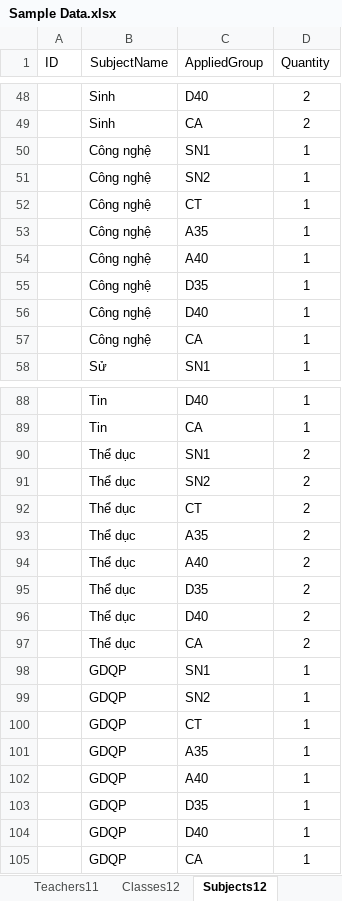
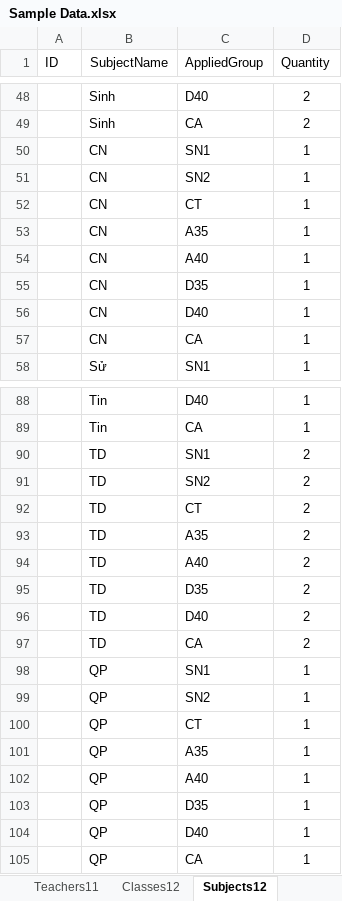
Before and after one commit to BinhBui1362/Demo-pyspark, an Excel workbook: Edukite/Sample Data.xlsx, sheet Subjects12, drawn as a sheet; only a part is shown, gaps mark what is left out; values as stored, in another font and other column widths than the file's, no borders; the diff names each change by its address in the sheet, - before the commit and + after, or states it on an @@ line.

```diff
--- a/Edukite/Sample Data.xlsx (sheet Subjects12)
+++ b/Edukite/Sample Data.xlsx (sheet Subjects12)
-B50:B57 (SubjectName): Công nghệ
+B50:B57 (SubjectName): CN
-B90:B97 (SubjectName): Thể dục
+B90:B97 (SubjectName): TD
-B98:B105 (SubjectName): GDQP
+B98:B105 (SubjectName): QP
```
Also changed, not shown: 10 other files.
